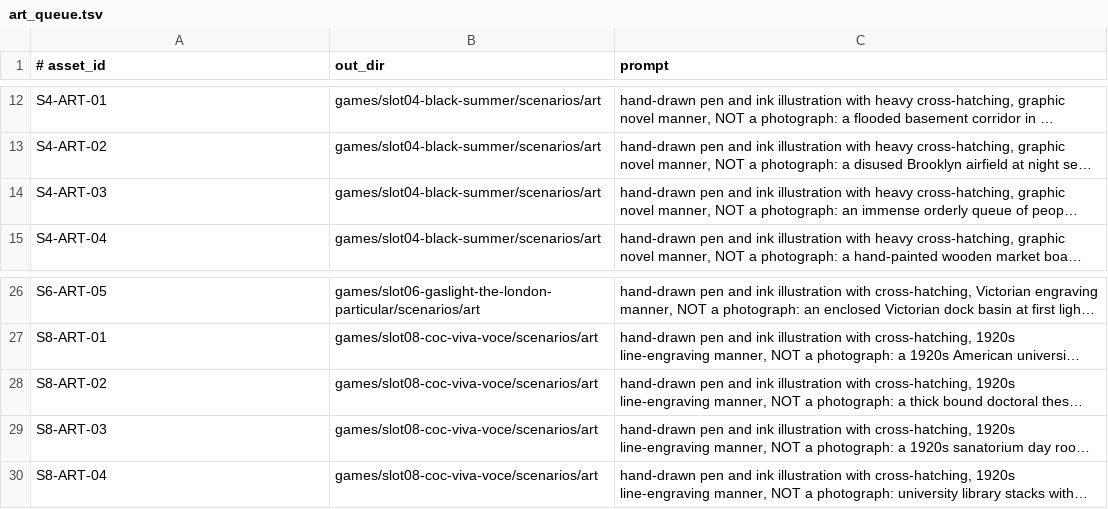
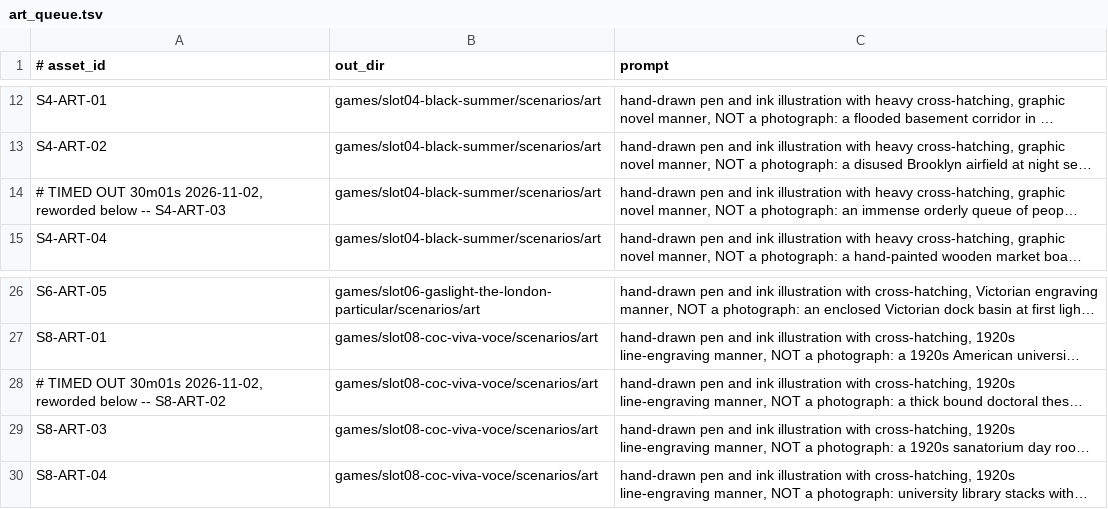
Before and after one commit to slaguru666/contingency2027, a TSV file: tools/art_queue.tsv, drawn as a sheet; only a part is shown, gaps mark what is left out; long unchanged cells end in …; the diff covers the shown part only; the diff names each change by its address in the sheet, - before the commit and + after, or states it on an @@ line.

```diff
--- a/tools/art_queue.tsv
+++ b/tools/art_queue.tsv
-A14 (# asset_id): S4-ART-03
+A14 (# asset_id): # TIMED OUT 30m01s 2026-11-02, reworded below -- S4-ART-03
-A28 (# asset_id): S8-ART-02
+A28 (# asset_id): # TIMED OUT 30m01s 2026-11-02, reworded below -- S8-ART-02
```
Also changed, not shown: 16 added rows and 3 edited cells elsewhere in this file.
